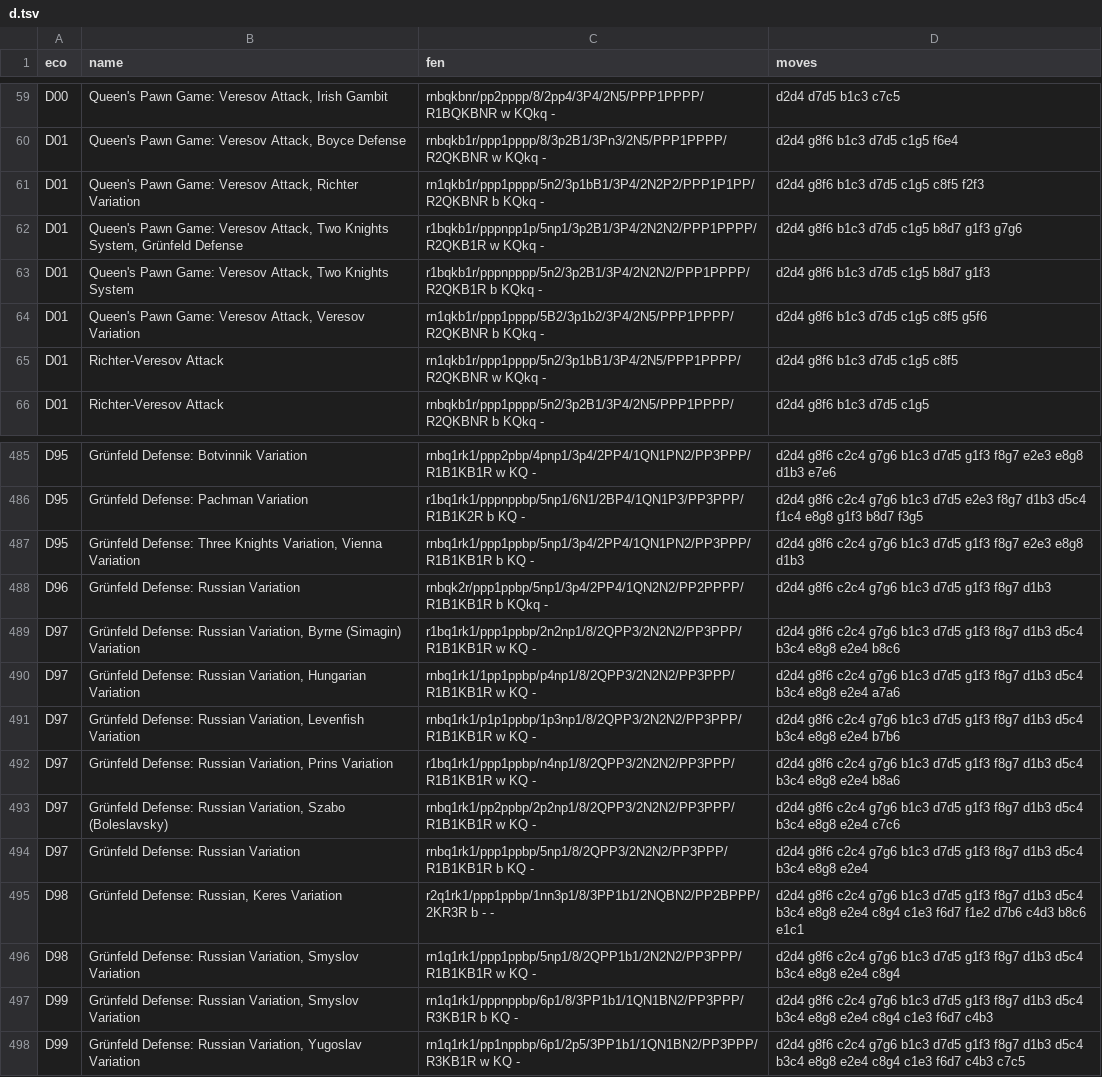
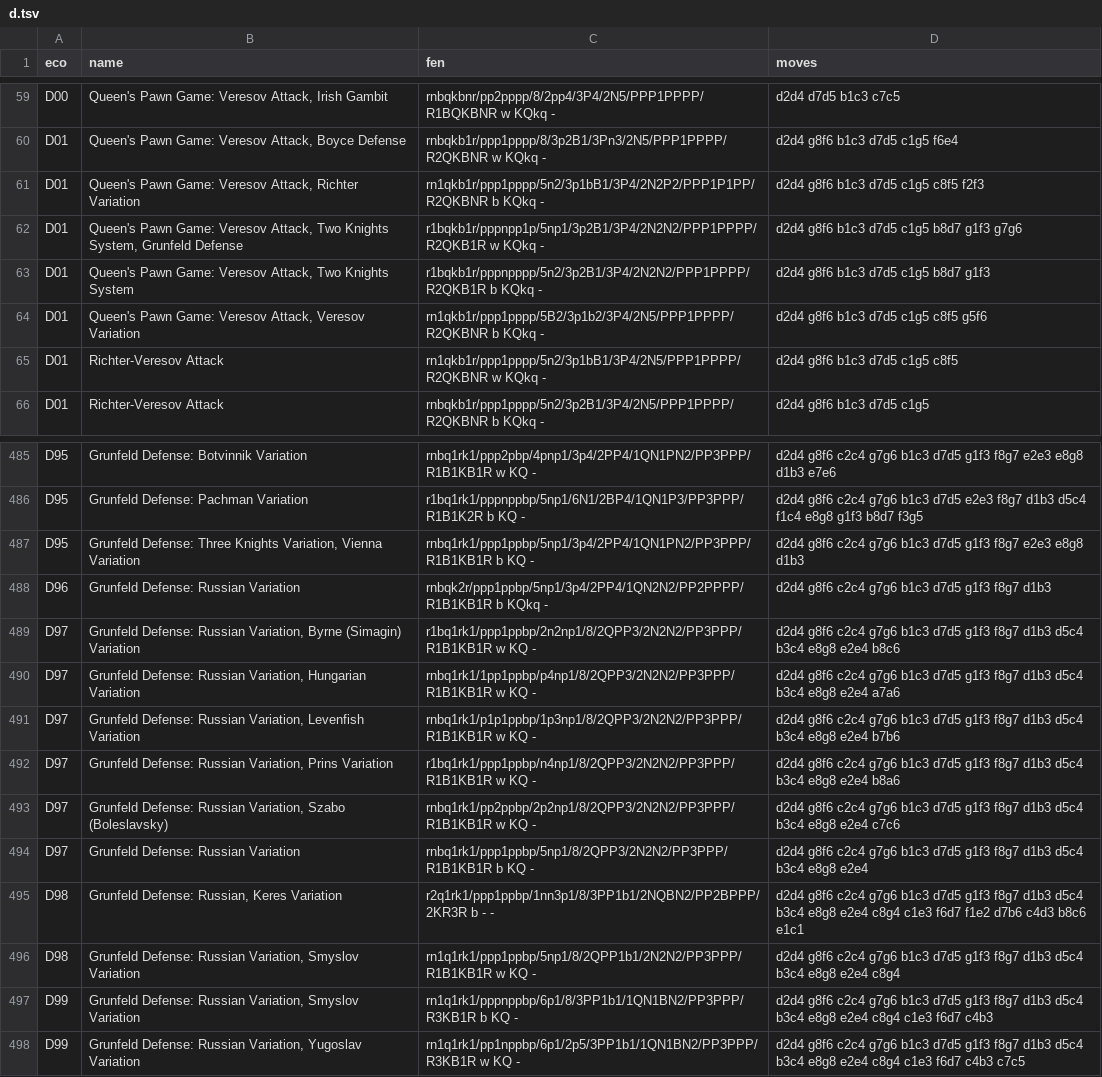
Before and after one commit to napoleon-commits/SelmaChessApp, a TSV file: src/static/eco/d.tsv, drawn as a sheet; only a part is shown, gaps mark what is left out; the diff covers the shown part only; the diff names each change by its address in the sheet, - before the commit and + after, or states it on an @@ line.

```diff
--- a/src/static/eco/d.tsv
+++ b/src/static/eco/d.tsv
-B62 (name): …Knights System, Grünfeld Defense
+B62 (name): …Knights System, Grunfeld Defense
-B485 (name): Grünfeld Defense: Botvinnik Variation
+B485 (name): Grunfeld Defense: Botvinnik Variation
-B486 (name): Grünfeld Defense: Pachman Variation
+B486 (name): Grunfeld Defense: Pachman Variation
-B487 (name): Grünfeld Defense: Three…
+B487 (name): Grunfeld Defense: Three…
-B488 (name): Grünfeld Defense: Russian Variation
+B488 (name): Grunfeld Defense: Russian Variation
-B489 (name): Grünfeld Defense: Russian…
+B489 (name): Grunfeld Defense: Russian…
-B490 (name): Grünfeld Defense: Russian…
+B490 (name): Grunfeld Defense: Russian…
-B491 (name): Grünfeld Defense: Russian…
+B491 (name): Grunfeld Defense: Russian…
-B492 (name): Grünfeld Defense: Russian…
+B492 (name): Grunfeld Defense: Russian…
-B493 (name): Grünfeld Defense: Russian…
+B493 (name): Grunfeld Defense: Russian…
-B494 (name): Grünfeld Defense: Russian Variation
+B494 (name): Grunfeld Defense: Russian Variation
-B495 (name): Grünfeld Defense: Russian, Keres Variation
+B495 (name): Grunfeld Defense: Russian, Keres Variation
-B496:B497 (name): Grünfeld Defense: Russian…
+B496:B497 (name): Grunfeld Defense: Russian…
-B498 (name): Grünfeld Defense: Russian…
+B498 (name): Grunfeld Defense: Russian…
```
Also changed, not shown: 53 edited cells elsewhere in this file, src/static/eco/a.tsv, src/static/eco/b.tsv, 8 other files.
